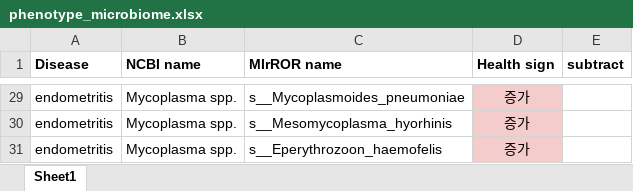
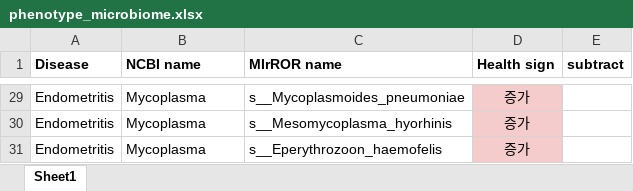
Before and after one commit to Gyungbu/vaginal_microbiome, an Excel workbook: input/phenotype_microbiome.xlsx, sheet Sheet1, drawn as a sheet; only a part is shown, gaps mark what is left out; values as stored, in another font and other column widths than the file's, no borders; conditional formats not drawn; the diff covers the shown part only; the diff names each change by its address in the sheet, - before the commit and + after, or states it on an @@ line.

```diff
--- a/input/phenotype_microbiome.xlsx (sheet Sheet1)
+++ b/input/phenotype_microbiome.xlsx (sheet Sheet1)
-A29:A31 (Disease): endometritis
+A29:A31 (Disease): Endometritis
-B29:B31 (NCBI name): Mycoplasma spp.
+B29:B31 (NCBI name): Mycoplasma
```
Also changed, not shown: other rows of this sheet, output/top5.xlsx, output/vaginal_probability_sample_estimation.xlsx, 2 other files.
